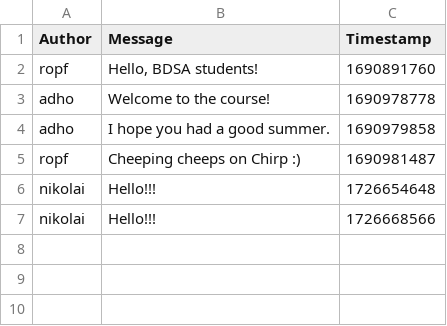
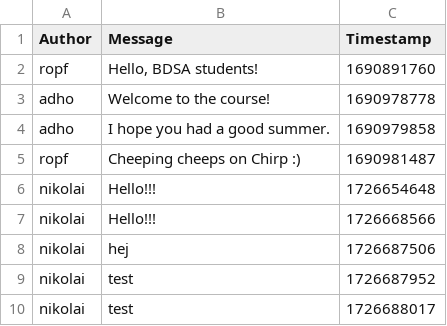
Before and after one commit to ITU-BDSA2024-GROUP2/Chirp, a CSV file: data/chirp_cli_db.csv, drawn as a sheet; the diff names each change by its address in the sheet, - before the commit and + after, or states it on an @@ line.

```diff
--- a/data/chirp_cli_db.csv
+++ b/data/chirp_cli_db.csv
+row 8: nikolai | hej | 1726687506
+row 9: nikolai | test | 1726687952
+row 10: nikolai | test | 1726688017
```
Also changed, not shown: 2 other files.
